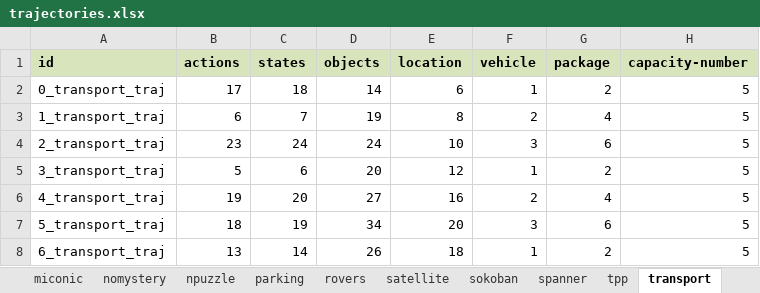
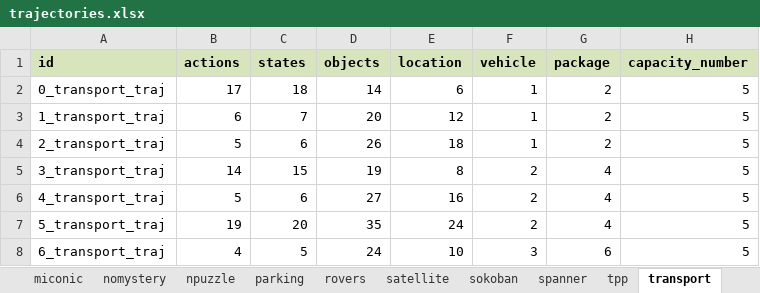
Before and after one commit to LamannaLeonardo/AMLGym, an Excel workbook: benchmarks/trajectories.xlsx, sheet transport, drawn as a sheet; only a part is shown; values as stored, in another font and other column widths than the file's, no borders; the diff covers the shown part only; the diff names each change by its address in the sheet, - before the commit and + after, or states it on an @@ line.

```diff
--- a/benchmarks/trajectories.xlsx (sheet transport)
+++ b/benchmarks/trajectories.xlsx (sheet transport)
-H1: capacity-number
+H1: capacity_number
-D3 (objects): 19
+D3 (objects): 20
-E3 (location): 8
+E3 (location): 12
-F3 (vehicle): 2
+F3 (vehicle): 1
-G3 (package): 4
+G3 (package): 2
-B4 (actions): 23
+B4 (actions): 5
-C4 (states): 24
+C4 (states): 6
-D4 (objects): 24
+D4 (objects): 26
-E4 (location): 10
+E4 (location): 18
-F4 (vehicle): 3
+F4 (vehicle): 1
-G4 (package): 6
+G4 (package): 2
-B5 (actions): 5
+B5 (actions): 14
-C5 (states): 6
+C5 (states): 15
-D5 (objects): 20
+D5 (objects): 19
-E5 (location): 12
+E5 (location): 8
-F5 (vehicle): 1
+F5 (vehicle): 2
-G5 (package): 2
+G5 (package): 4
-B6 (actions): 19
+B6 (actions): 5
-C6 (states): 20
+C6 (states): 6
-B7 (actions): 18
+B7 (actions): 19
-C7 (states): 19
+C7 (states): 20
-D7 (objects): 34
+D7 (objects): 35
-E7 (location): 20
+E7 (location): 24
-F7 (vehicle): 3
+F7 (vehicle): 2
-G7 (package): 6
+G7 (package): 4
-B8 (actions): 13
+B8 (actions): 4
-C8 (states): 14
+C8 (states): 5
-D8 (objects): 26
+D8 (objects): 24
-E8 (location): 18
+E8 (location): 10
-F8 (vehicle): 1
+F8 (vehicle): 3
-G8 (package): 2
+G8 (package): 6
```
Also changed, not shown: 10 edited cells elsewhere in this sheet, sheet matchingbw, sheet satellite, sheet elevators, sheet barman, sheet rovers, sheet nomystery, 13 more sheets, benchmarks/domains.xlsx, 3 other files.
